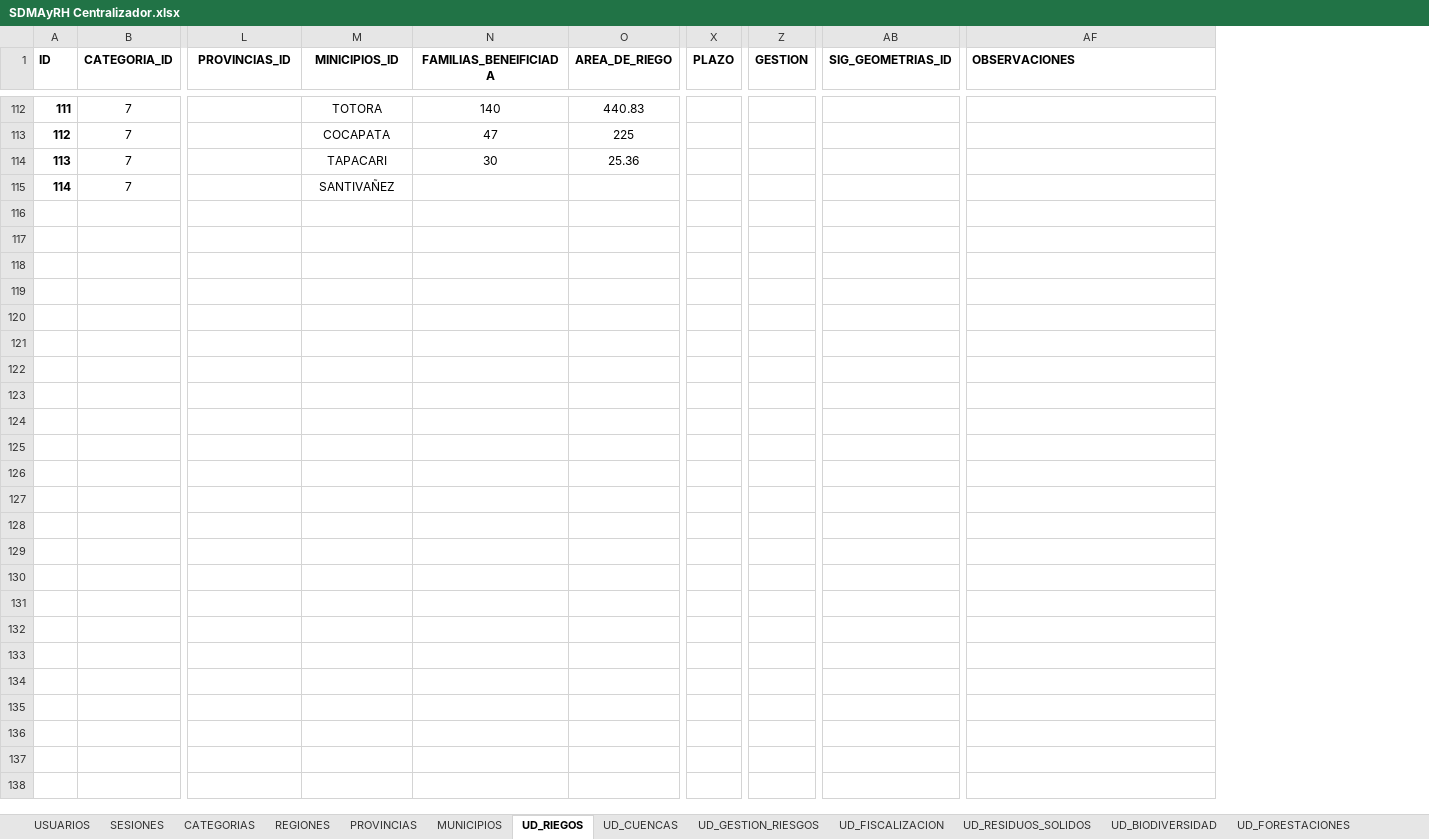
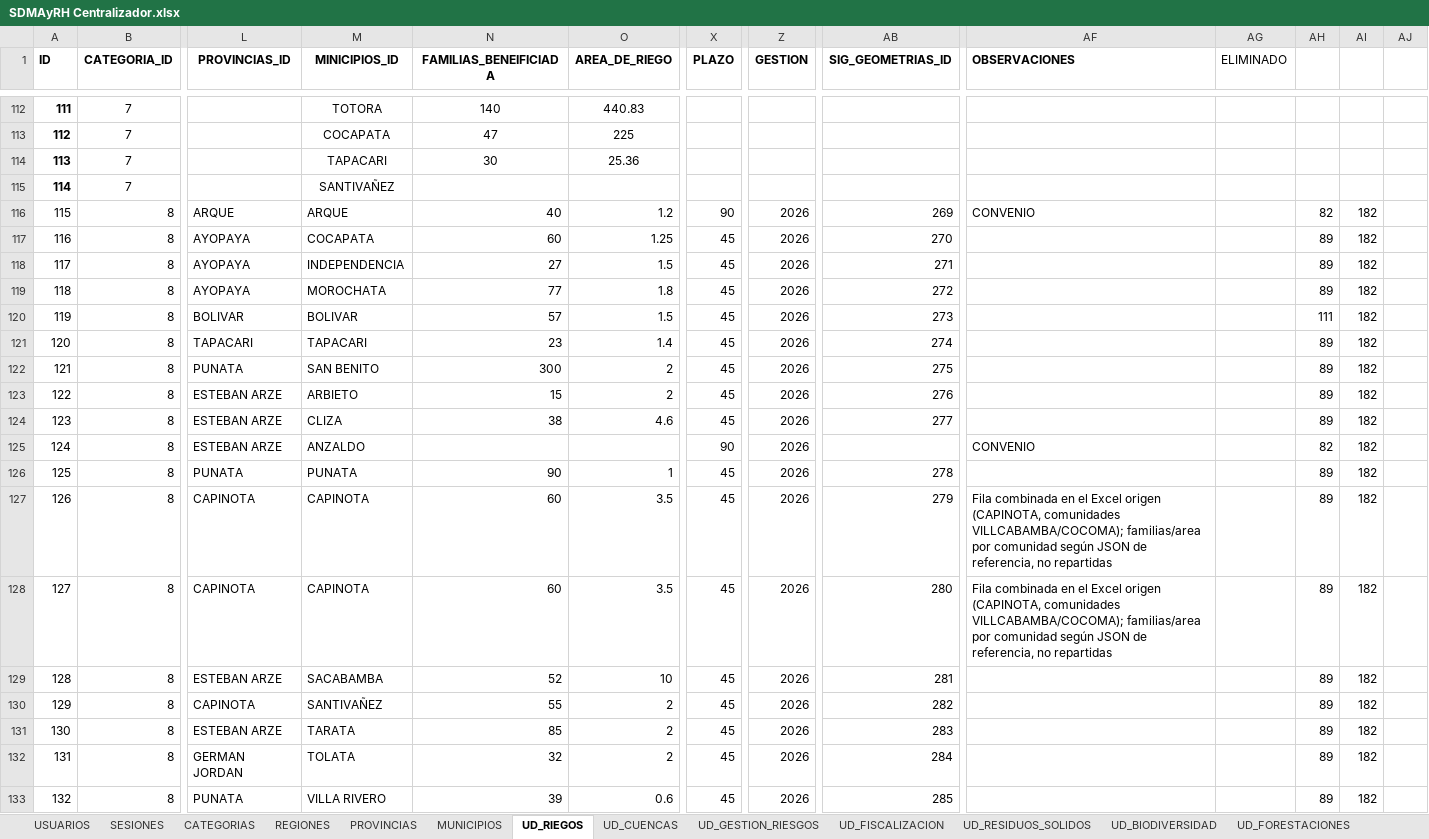
Before and after one commit to davidvillarroel24/SIG_SDMAyRH, an Excel workbook: googlesheet drive/SDMAyRH Centralizador.xlsx, sheet UD_RIEGOS, drawn as a sheet; only a part is shown, gaps mark what is left out; values as stored, in another font and other column widths than the file's, no borders; charts and pictures not drawn; rows hold the shown columns only; the diff covers the shown part only; the diff names each change by its address in the sheet, - before the commit and + after, or states it on an @@ line.

```diff
--- a/googlesheet drive/SDMAyRH Centralizador.xlsx (sheet UD_RIEGOS)
+++ b/googlesheet drive/SDMAyRH Centralizador.xlsx (sheet UD_RIEGOS)
+column AG (ELIMINADO), empty
+column AH, empty
+column AI, empty
+column AJ, empty
+row 116: 115 | 8 | ARQUE | ARQUE | 40 | 1.2 | 90 | 2026 | 269 | CONVENIO |  | 82 | 182
+row 117: 116 | 8 | AYOPAYA | COCAPATA | 60 | 1.25 | 45 | 2026 | 270 |  |  | 89 | 182
+row 118: 117 | 8 | AYOPAYA | INDEPENDENCIA | 27 | 1.5 | 45 | 2026 | 271 |  |  | 89 | 182
+row 119: 118 | 8 | AYOPAYA | MOROCHATA | 77 | 1.8 | 45 | 2026 | 272 |  |  | 89 | 182
+row 120: 119 | 8 | BOLIVAR | BOLIVAR | 57 | 1.5 | 45 | 2026 | 273 |  |  | 111 | 182
+row 121: 120 | 8 | TAPACARI | TAPACARI | 23 | 1.4 | 45 | 2026 | 274 |  |  | 89 | 182
+row 122: 121 | 8 | PUNATA | SAN BENITO | 300 | 2 | 45 | 2026 | 275 |  |  | 89 | 182
+row 123: 122 | 8 | ESTEBAN ARZE | ARBIETO | 15 | 2 | 45 | 2026 | 276 |  |  | 89 | 182
+row 124: 123 | 8 | ESTEBAN ARZE | CLIZA | 38 | 4.6 | 45 | 2026 | 277 |  |  | 89 | 182
+row 125: 124 | 8 | ESTEBAN ARZE | ANZALDO |  |  | 90 | 2026 |  | CONVENIO |  | 82 | 182
+row 126: 125 | 8 | PUNATA | PUNATA | 90 | 1 | 45 | 2026 | 278 |  |  | 89 | 182
+row 127: 126 | 8 | CAPINOTA | CAPINOTA | 60 | 3.5 | 45 | 2026 | 279 | Fila combinada en el Excel origen (CAPINOTA, comunidades VILLCABAMBA/COCOMA); familias/area por comunidad según JSON de referencia, no repartidas |  | 89 | 182
+row 128: 127 | 8 | CAPINOTA | CAPINOTA | 60 | 3.5 | 45 | 2026 | 280 | Fila combinada en el Excel origen (CAPINOTA, comunidades VILLCABAMBA/COCOMA); familias/area por comunidad según JSON de referencia, no repartidas |  | 89 | 182
+row 129: 128 | 8 | ESTEBAN ARZE | SACABAMBA | 52 | 10 | 45 | 2026 | 281 |  |  | 89 | 182
+row 130: 129 | 8 | CAPINOTA | SANTIVAÑEZ | 55 | 2 | 45 | 2026 | 282 |  |  | 89 | 182
+row 131: 130 | 8 | ESTEBAN ARZE | TARATA | 85 | 2 | 45 | 2026 | 283 |  |  | 89 | 182
+row 132: 131 | 8 | GERMAN JORDAN | TOLATA | 32 | 2 | 45 | 2026 | 284 |  |  | 89 | 182
+row 133: 132 | 8 | PUNATA | VILLA RIVERO | 39 | 0.6 | 45 | 2026 | 285 |  |  | 89 | 182
```
Also changed, not shown: 42 added rows and 104 edited cells elsewhere in this sheet, sheet SIG_GEOMETRIAS, sheet UD_FORESTACIONES, sheet CONFIGURACION_COLUMNAS, sheet CATEGORIAS, sheet UD_RESIDUOS_SOLIDOS, charts or pictures, 12 other files.
